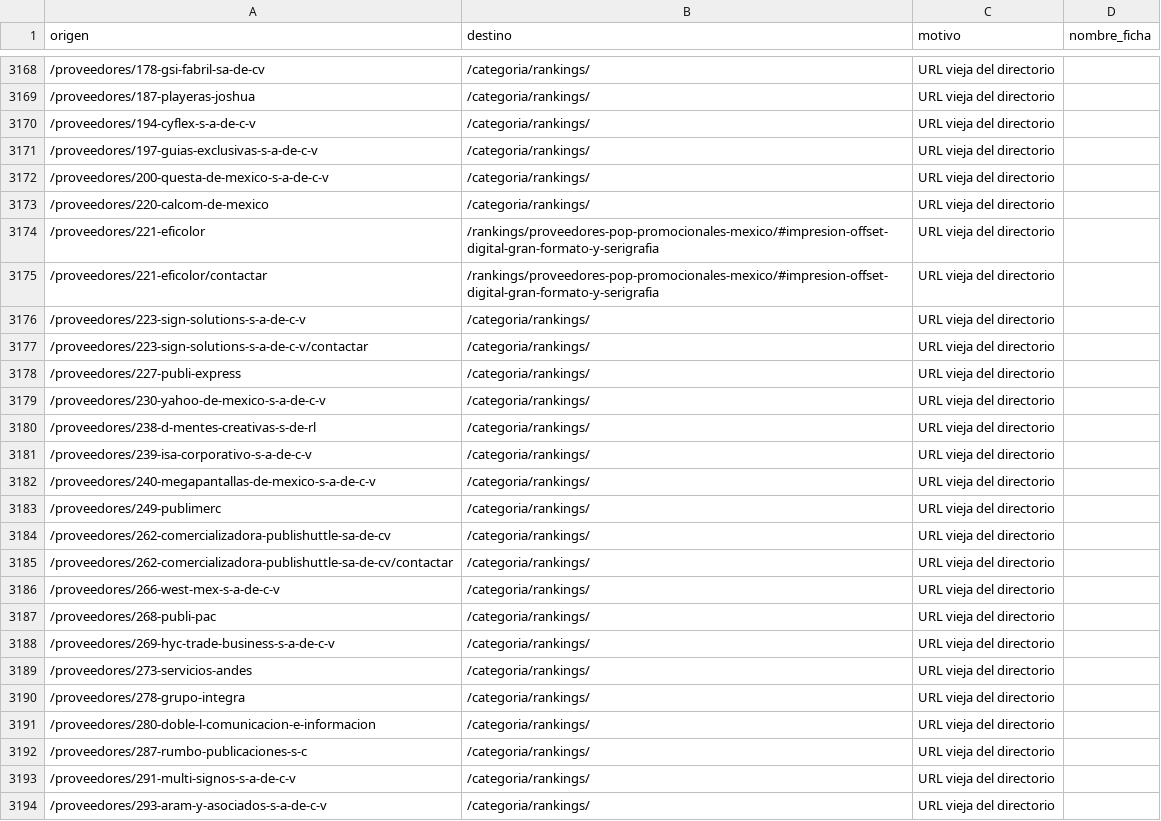
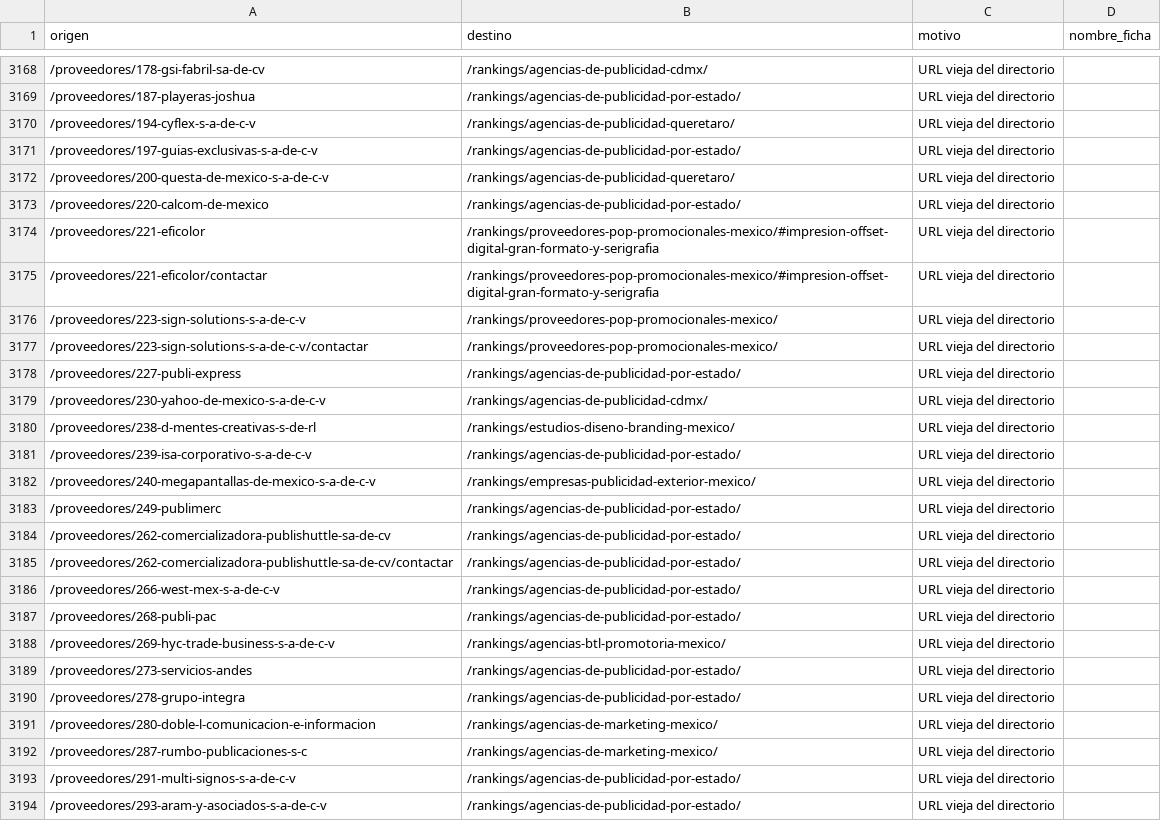
Before and after one commit to fernandomtzamx/publi20-contenido, a CSV file: registro/mapa-directorio-rankings.csv, drawn as a sheet; only a part is shown, gaps mark what is left out; the diff covers the shown part only.

```diff
--- a/registro/mapa-directorio-rankings.csv
+++ b/registro/mapa-directorio-rankings.csv
@@ -3168,27 +3168,27 @@ origen,destino,motivo,nombre_ficha
-/proveedores/178-gsi-fabril-sa-de-cv,/categoria/rankings/,URL vieja del directorio,
-/proveedores/187-playeras-joshua,/categoria/rankings/,URL vieja del directorio,
-/proveedores/194-cyflex-s-a-de-c-v,/categoria/rankings/,URL vieja del directorio,
-/proveedores/197-guias-exclusivas-s-a-de-c-v,/categoria/rankings/,URL vieja del directorio,
-/proveedores/200-questa-de-mexico-s-a-de-c-v,/categoria/rankings/,URL vieja del directorio,
-/proveedores/220-calcom-de-mexico,/categoria/rankings/,URL vieja del directorio,
+/proveedores/178-gsi-fabril-sa-de-cv,/rankings/agencias-de-publicidad-cdmx/,URL vieja del directorio,
+/proveedores/187-playeras-joshua,/rankings/agencias-de-publicidad-por-estado/,URL vieja del directorio,
+/proveedores/194-cyflex-s-a-de-c-v,/rankings/agencias-de-publicidad-queretaro/,URL vieja del directorio,
+/proveedores/197-guias-exclusivas-s-a-de-c-v,/rankings/agencias-de-publicidad-por-estado/,URL vieja del directorio,
+/proveedores/200-questa-de-mexico-s-a-de-c-v,/rankings/agencias-de-publicidad-queretaro/,URL vieja del directorio,
+/proveedores/220-calcom-de-mexico,/rankings/agencias-de-publicidad-por-estado/,URL vieja del directorio,
 /proveedores/221-eficolor,/rankings/proveedores-pop-promocionales-mexico/#impresion-offset-digital-gran-formato-y-serigrafia,URL vieja del directorio,
 /proveedores/221-eficolor/contactar,/rankings/proveedores-pop-promocionales-mexico/#impresion-offset-digital-gran-formato-y-serigrafia,URL vieja del directorio,
-/proveedores/223-sign-solutions-s-a-de-c-v,/categoria/rankings/,URL vieja del directorio,
-/proveedores/223-sign-solutions-s-a-de-c-v/contactar,/categoria/rankings/,URL vieja del directorio,
-/proveedores/227-publi-express,/categoria/rankings/,URL vieja del directorio,
-/proveedores/230-yahoo-de-mexico-s-a-de-c-v,/categoria/rankings/,URL vieja del directorio,
-/proveedores/238-d-mentes-creativas-s-de-rl,/categoria/rankings/,URL vieja del directorio,
-/proveedores/239-isa-corporativo-s-a-de-c-v,/categoria/rankings/,URL vieja del directorio,
-/proveedores/240-megapantallas-de-mexico-s-a-de-c-v,/categoria/rankings/,URL vieja del directorio,
-/proveedores/249-publimerc,/categoria/rankings/,URL vieja del directorio,
-/proveedores/262-comercializadora-publishuttle-sa-de-cv,/categoria/rankings/,URL vieja del directorio,
-/proveedores/262-comercializadora-publishuttle-sa-de-cv/contactar,/categoria/rankings/,URL vieja del directorio,
-/proveedores/266-west-mex-s-a-de-c-v,/categoria/rankings/,URL vieja del directorio,
-/proveedores/268-publi-pac,/categoria/rankings/,URL vieja del directorio,
-/proveedores/269-hyc-trade-business-s-a-de-c-v,/categoria/rankings/,URL vieja del directorio,
-/proveedores/273-servicios-andes,/categoria/rankings/,URL vieja del directorio,
-/proveedores/278-grupo-integra,/categoria/rankings/,URL vieja del directorio,
-/proveedores/280-doble-l-comunicacion-e-informacion,/categoria/rankings/,URL vieja del directorio,
-/proveedores/287-rumbo-publicaciones-s-c,/categoria/rankings/,URL vieja del directorio,
-/proveedores/291-multi-signos-s-a-de-c-v,/categoria/rankings/,URL vieja del directorio,
-/proveedores/293-aram-y-asociados-s-a-de-c-v,/categoria/rankings/,URL vieja del directorio,
+/proveedores/223-sign-solutions-s-a-de-c-v,/rankings/proveedores-pop-promocionales-mexico/,URL vieja del directorio,
+/proveedores/223-sign-solutions-s-a-de-c-v/contactar,/rankings/proveedores-pop-promocionales-mexico/,URL vieja del directorio,
+/proveedores/227-publi-express,/rankings/agencias-de-publicidad-por-estado/,URL vieja del directorio,
+/proveedores/230-yahoo-de-mexico-s-a-de-c-v,/rankings/agencias-de-publicidad-cdmx/,URL vieja del directorio,
+/proveedores/238-d-mentes-creativas-s-de-rl,/rankings/estudios-diseno-branding-mexico/,URL vieja del directorio,
+/proveedores/239-isa-corporativo-s-a-de-c-v,/rankings/agencias-de-publicidad-por-estado/,URL vieja del directorio,
+/proveedores/240-megapantallas-de-mexico-s-a-de-c-v,/rankings/empresas-publicidad-exterior-mexico/,URL vieja del directorio,
+/proveedores/249-publimerc,/rankings/agencias-de-publicidad-por-estado/,URL vieja del directorio,
+/proveedores/262-comercializadora-publishuttle-sa-de-cv,/rankings/agencias-de-publicidad-por-estado/,URL vieja del directorio,
+/proveedores/262-comercializadora-publishuttle-sa-de-cv/contactar,/rankings/agencias-de-publicidad-por-estado/,URL vieja del directorio,
+/proveedores/266-west-mex-s-a-de-c-v,/rankings/agencias-de-publicidad-por-estado/,URL vieja del directorio,
+/proveedores/268-publi-pac,/rankings/agencias-de-publicidad-por-estado/,URL vieja del directorio,
+/proveedores/269-hyc-trade-business-s-a-de-c-v,/rankings/agencias-btl-promotoria-mexico/,URL vieja del directorio,
+/proveedores/273-servicios-andes,/rankings/agencias-de-publicidad-por-estado/,URL vieja del directorio,
+/proveedores/278-grupo-integra,/rankings/agencias-de-publicidad-por-estado/,URL vieja del directorio,
+/proveedores/280-doble-l-comunicacion-e-informacion,/rankings/agencias-de-marketing-mexico/,URL vieja del directorio,
+/proveedores/287-rumbo-publicaciones-s-c,/rankings/agencias-de-marketing-mexico/,URL vieja del directorio,
+/proveedores/291-multi-signos-s-a-de-c-v,/rankings/agencias-de-publicidad-por-estado/,URL vieja del directorio,
+/proveedores/293-aram-y-asociados-s-a-de-c-v,/rankings/agencias-de-publicidad-por-estado/,URL vieja del directorio,
```
Also changed, not shown: 116 edited cells elsewhere in this file, 2 other files.
